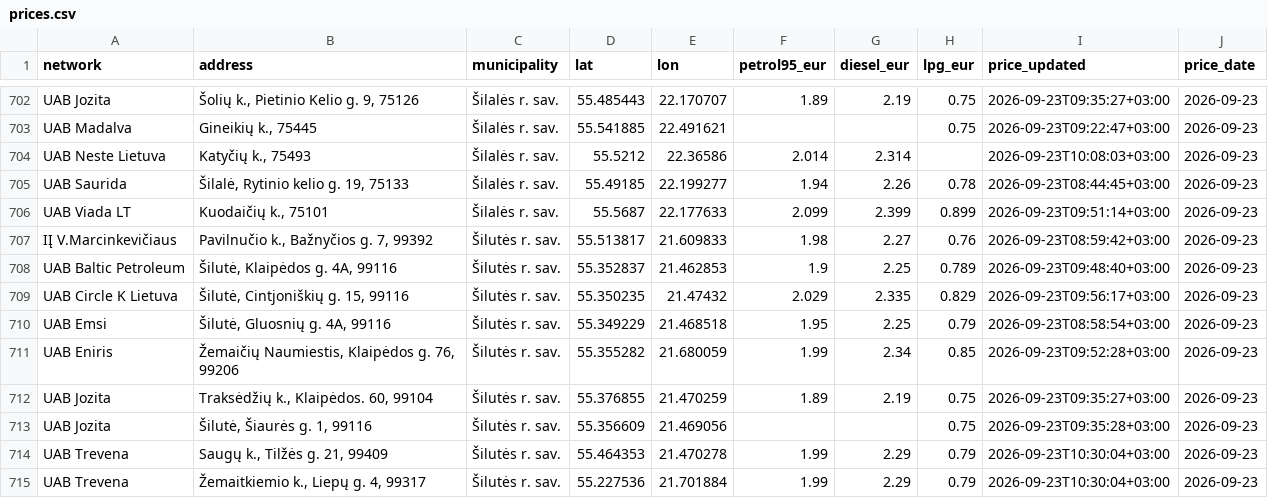
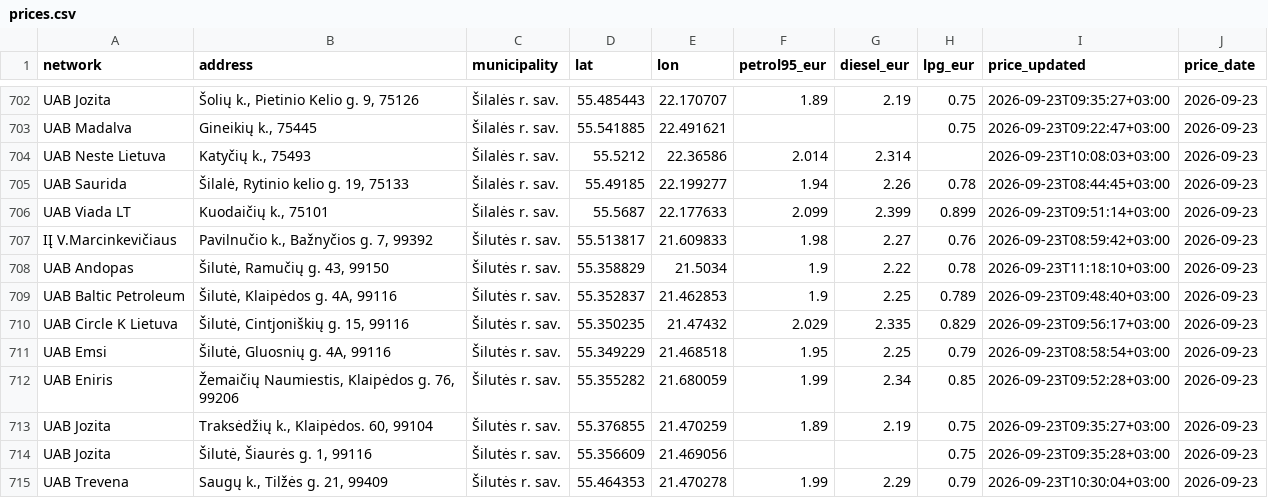
Before and after one commit to linciuz/Kuro-kainos-Lietuvoje, a CSV file: api/prices.csv, drawn as a sheet; only a part is shown, gaps mark what is left out; the shorter side is filled out with more unchanged rows; the diff names each change by its address in the sheet, - before the commit and + after, or states it on an @@ line.

```diff
--- a/api/prices.csv
+++ b/api/prices.csv
+row 708: UAB Andopas | Šilutė, Ramučių g. 43, 99150 | Šilutės r. sav. | 55.358829 | 21.5034 | 1.9 | 2.22 | 0.78 | 2026-09-23T11:18:10+03:00 | 2026-09-23
```
Also changed, not shown: 13 other files.
